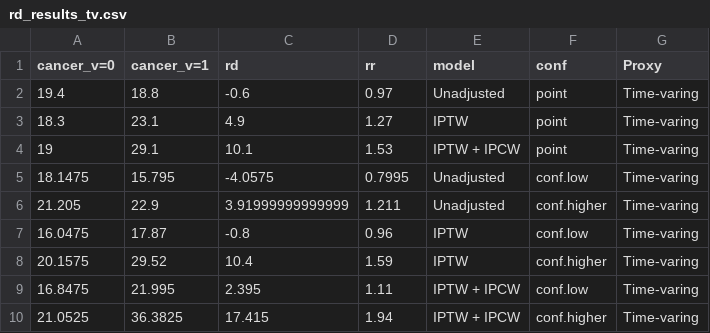
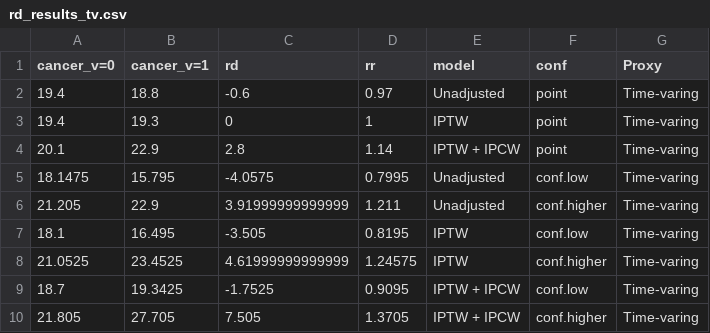
Before and after one commit to palolili23/2023_cancer_dementia, a CSV file: 02_R/rd_results_tv.csv, drawn as a sheet.

```diff
--- a/02_R/rd_results_tv.csv
+++ b/02_R/rd_results_tv.csv
@@ -2,9 +2,9 @@ cancer_v=0,cancer_v=1,rd,rr,model,conf,Proxy
 19.4,18.8,-0.6,0.97,Unadjusted,point,Time-varing
-18.3,23.1,4.9,1.27,IPTW,point,Time-varing
-19,29.1,10.1,1.53,IPTW + IPCW,point,Time-varing
+19.4,19.3,0,1,IPTW,point,Time-varing
+20.1,22.9,2.8,1.14,IPTW + IPCW,point,Time-varing
 18.1475,15.795,-4.0575,0.7995,Unadjusted,conf.low,Time-varing
 21.205,22.9,3.91999999999999,1.211,Unadjusted,conf.higher,Time-varing
-16.0475,17.87,-0.8,0.96,IPTW,conf.low,Time-varing
-20.1575,29.52,10.4,1.59,IPTW,conf.higher,Time-varing
-16.8475,21.995,2.395,1.11,IPTW + IPCW,conf.low,Time-varing
-21.0525,36.3825,17.415,1.94,IPTW + IPCW,conf.higher,Time-varing
+18.1,16.495,-3.505,0.8195,IPTW,conf.low,Time-varing
+21.0525,23.4525,4.61999999999999,1.24575,IPTW,conf.higher,Time-varing
+18.7,19.3425,-1.7525,0.9095,IPTW + IPCW,conf.low,Time-varing
+21.805,27.705,7.505,1.3705,IPTW + IPCW,conf.higher,Time-varing
```
Also changed, not shown: 02_R/hr_results.csv, 02_R/rd_results_ever.csv, 17 other files.
